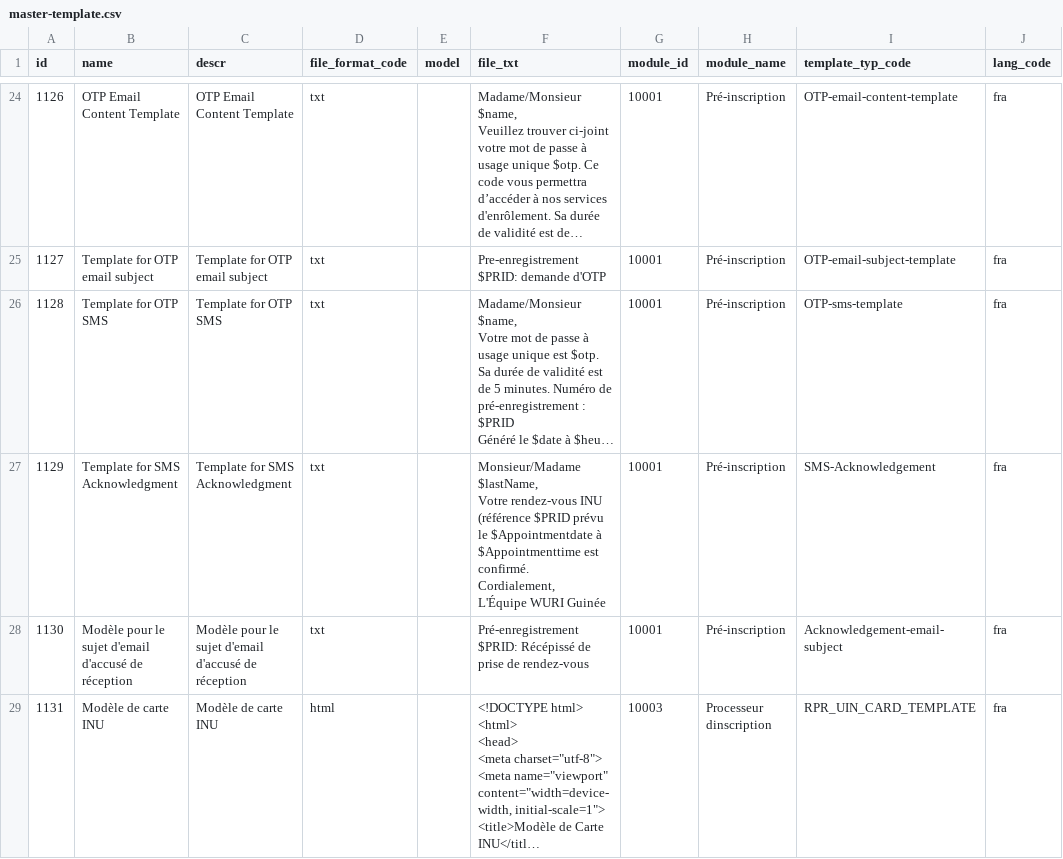
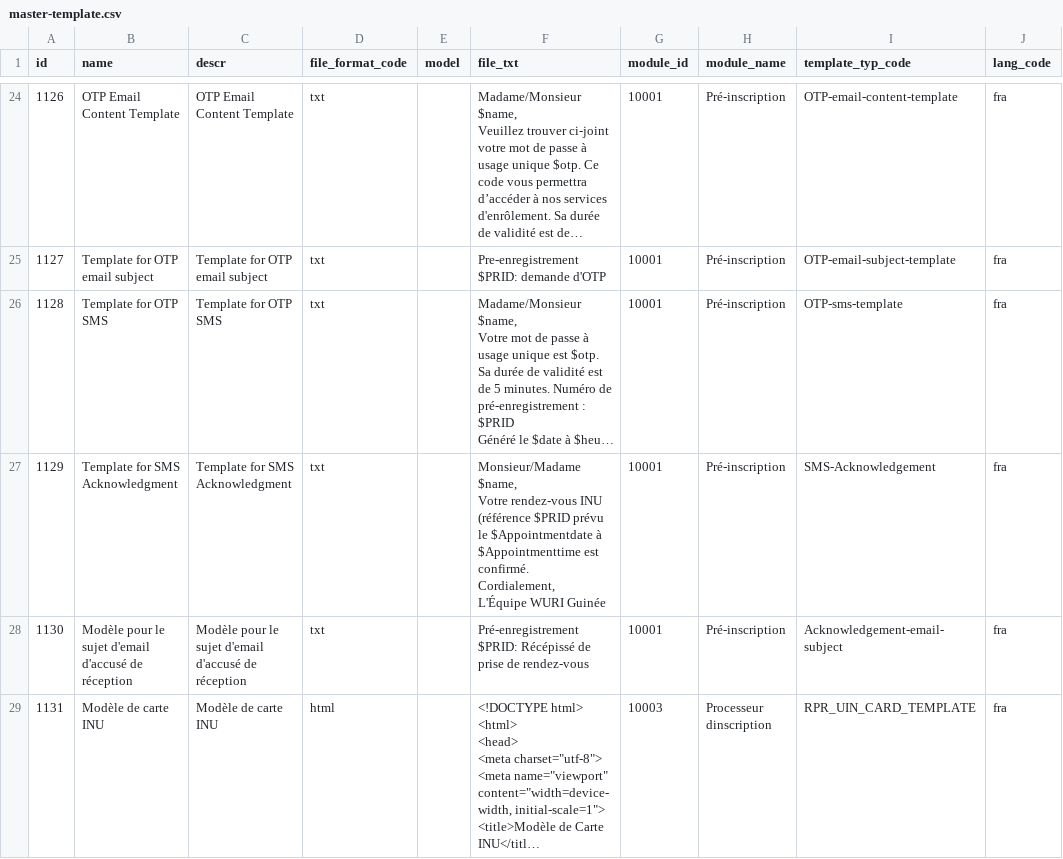
Before and after one commit to WuriGuinea/mosip-guinea-ref-impl, a CSV file: db_scripts/mosip_master/dml/master-template.csv, drawn as a sheet; only a part is shown, gaps mark what is left out; long unchanged cells end in …; ↵ is a line break in a cell; the diff names each change by its address in the sheet, - before the commit and + after, or states it on an @@ line.

Commit message:
Update master-template.csv
template updated for handling  sms acknolegement name issue

```diff
--- a/db_scripts/mosip_master/dml/master-template.csv
+++ b/db_scripts/mosip_master/dml/master-template.csv
-F27 (file_txt): Monsieur/Madame $lastName, ↵ Votre rendez-vous…
+F27 (file_txt): Monsieur/Madame $name, ↵ Votre rendez-vous…
```
